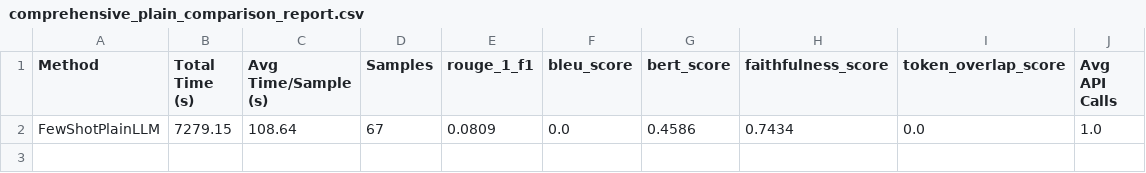
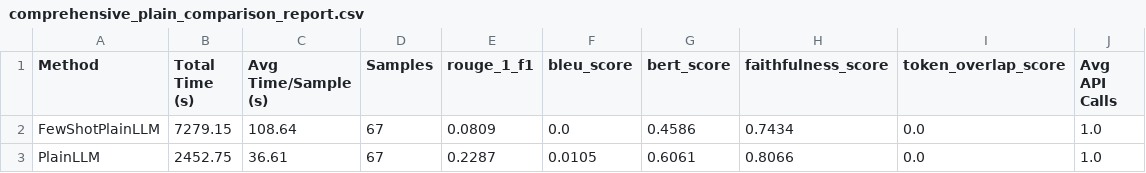
Before and after one commit to balajivenky06/RAG-Docstring, a CSV file: results/qwen3_5_9b/comprehensive_plain_comparison_report.csv, drawn as a sheet; the diff names each change by its address in the sheet, - before the commit and + after, or states it on an @@ line.

Commit message:
qwen3.5:9b plain Base results generated

```diff
--- a/results/qwen3_5_9b/comprehensive_plain_comparison_report.csv
+++ b/results/qwen3_5_9b/comprehensive_plain_comparison_report.csv
+row 3: PlainLLM | 2452.75 | 36.61 | 67 | 0.2287 | 0.0105 | 0.6061 | 0.8066 | 0.0 | 1.0
```
Also changed, not shown: 11 other files.
